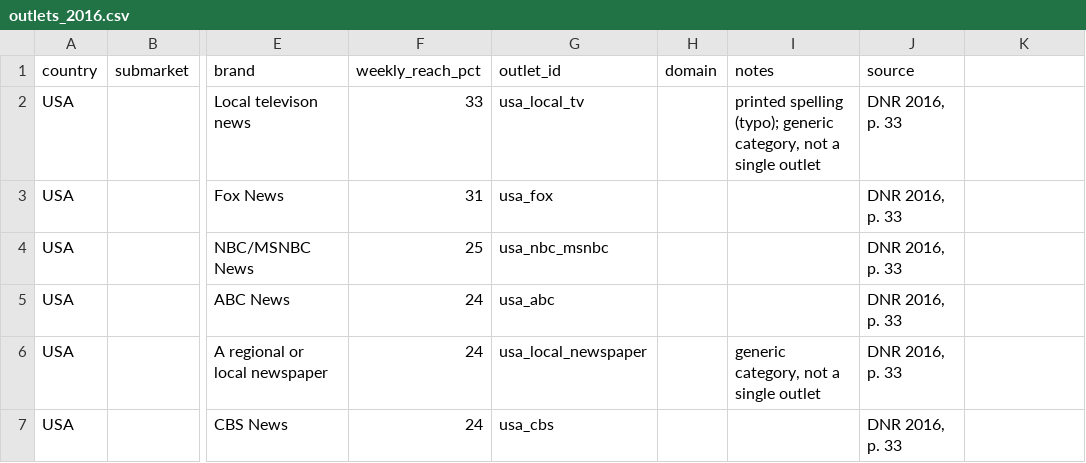
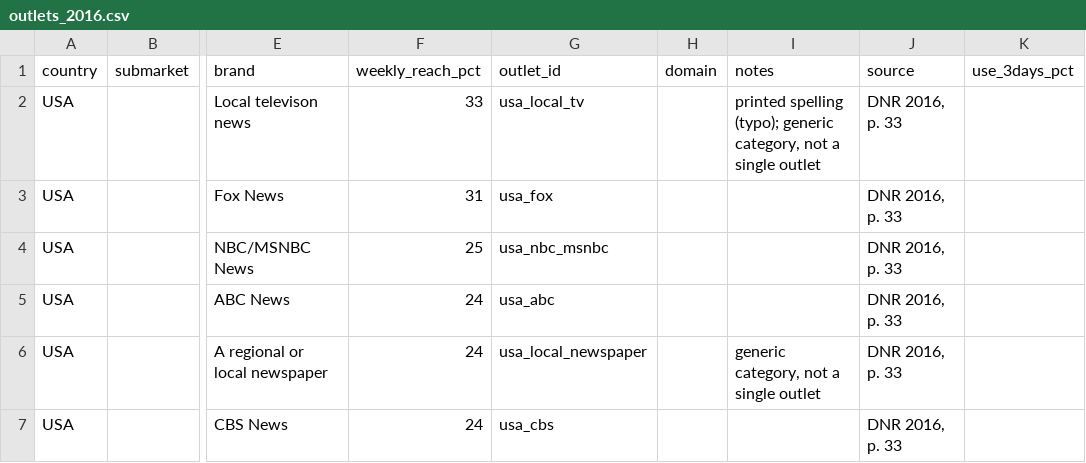
Before and after one commit to nicolaiberk/media_pluralism, a CSV file: data_collection/outlet_urls/outlets_2016.csv, drawn as a sheet; only a part is shown, gaps mark what is left out; the diff names each change by its address in the sheet, - before the commit and + after, or states it on an @@ line.

Commit message:
Add extracted data and checklists

```diff
--- a/data_collection/outlet_urls/outlets_2016.csv
+++ b/data_collection/outlet_urls/outlets_2016.csv
-K1: (empty)
+K1: use_3days_pct
```
Also changed, not shown: 28 other files.
